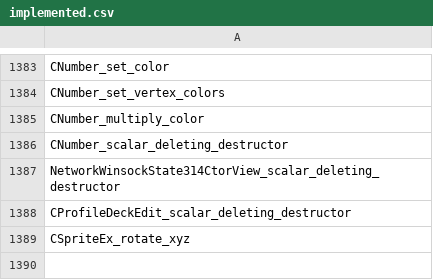
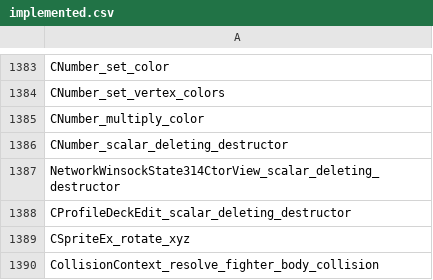
Before and after one commit to N0zoM1z0/th105, a CSV file: config/implemented.csv, drawn as a sheet; only a part is shown, gaps mark what is left out.

```diff
--- a/config/implemented.csv
+++ b/config/implemented.csv
@@ -1389 +1389,2 @@ CProfileDeckEdit_scalar_deleting_destructor
 CSpriteEx_rotate_xyz
+CollisionContext_resolve_fighter_body_collision
```
Also changed, not shown: config/function-origins.csv, config/matches.csv, 12 other files.
